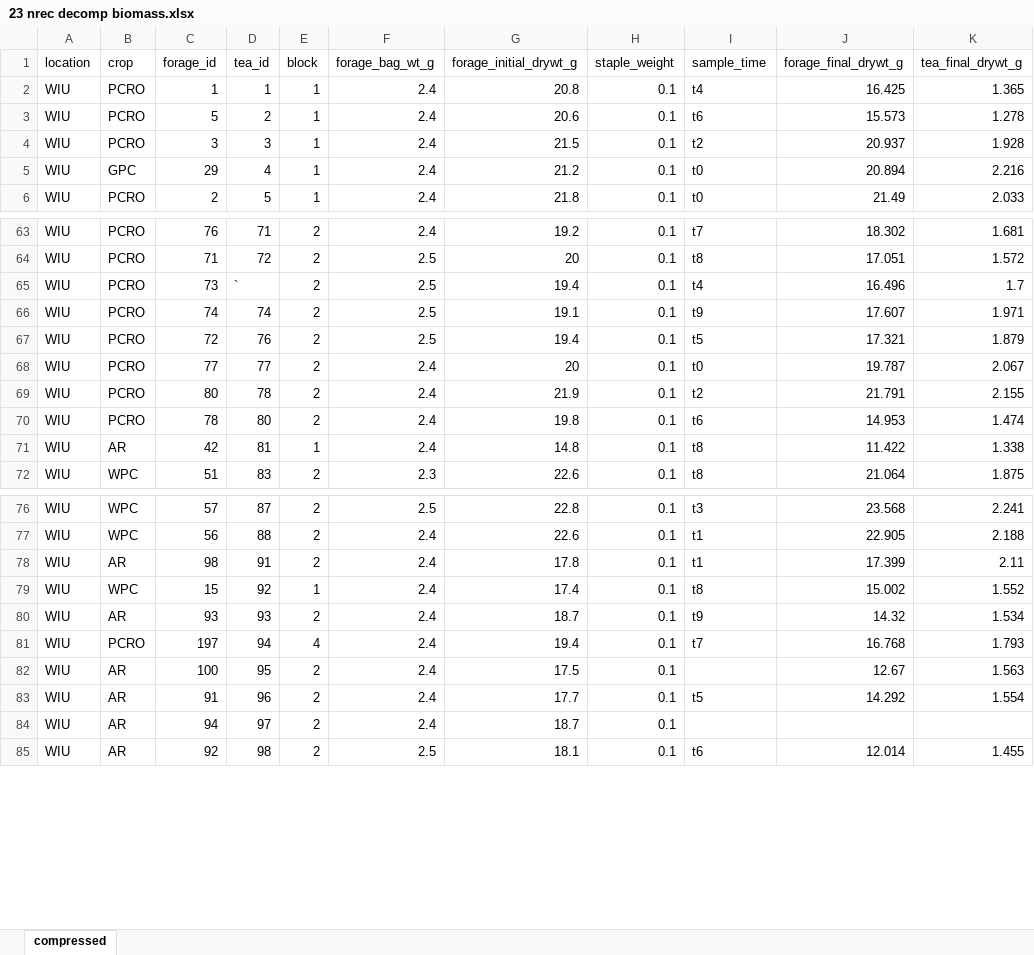
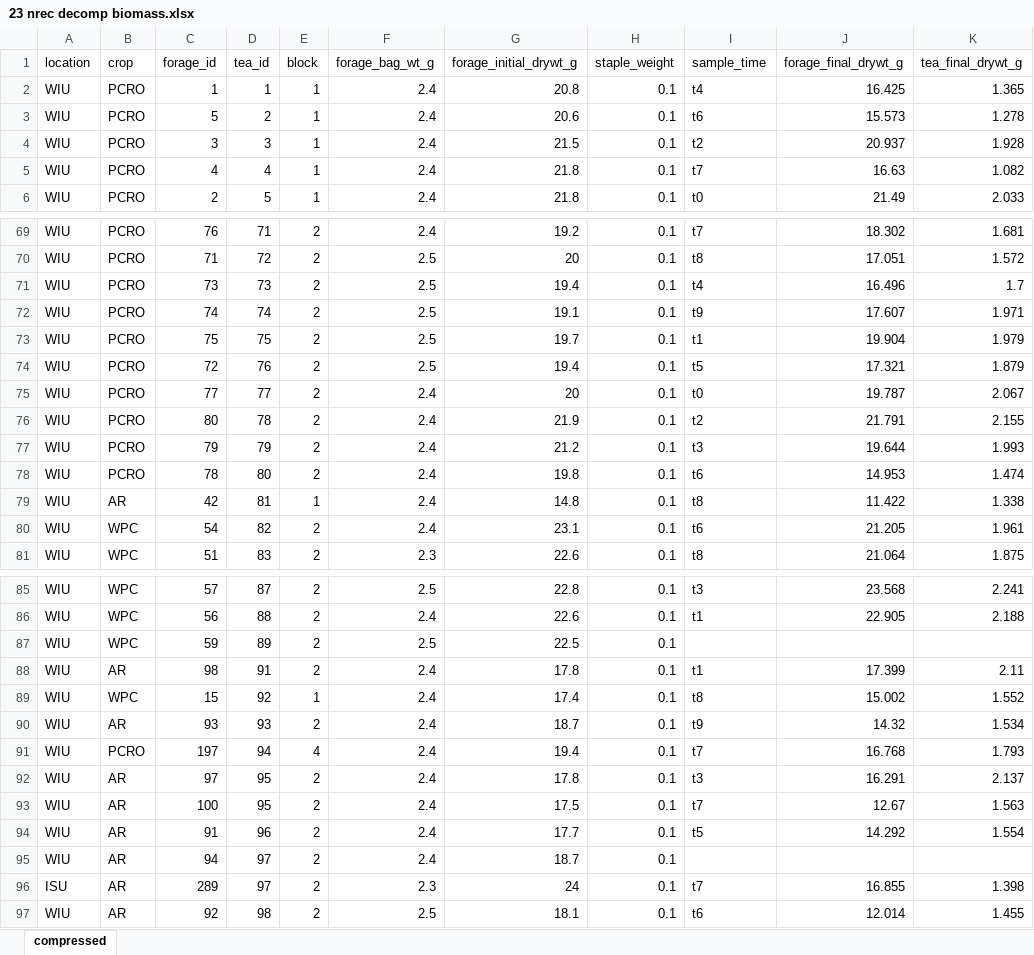
Before and after one commit to ryantmeyer98/2023_nrec_decomp, an Excel workbook: data/23 nrec decomp biomass.xlsx, sheet compressed, drawn as a sheet; only a part is shown, gaps mark what is left out; values as stored, in another font and other column widths than the file's, no borders; removed rows and columns are numbered as before the commit, all else as after; the diff covers the shown part only; the diff names each change by its address in the sheet, - before the commit and + after, or states it on an @@ line.

```diff
--- a/data/23 nrec decomp biomass.xlsx (sheet compressed)
+++ b/data/23 nrec decomp biomass.xlsx (sheet compressed)
-row 5: WIU | GPC | 29 | 4 | 1 | 2.4 | 21.2 | 0.1 | t0 | 20.894 | 2.216
+row 5: WIU | PCRO | 4 | 4 | 1 | 2.4 | 21.8 | 0.1 | t7 | 16.63 | 1.082
-D71 (tea_id): `
+D71 (tea_id): 73
+row 73: WIU | PCRO | 75 | 75 | 2 | 2.5 | 19.7 | 0.1 | t1 | 19.904 | 1.979
+row 77: WIU | PCRO | 79 | 79 | 2 | 2.4 | 21.2 | 0.1 | t3 | 19.644 | 1.993
+row 80: WIU | WPC | 54 | 82 | 2 | 2.4 | 23.1 | 0.1 | t6 | 21.205 | 1.961
+row 87: WIU | WPC | 59 | 89 | 2 | 2.5 | 22.5 | 0.1
+row 92: WIU | AR | 97 | 95 | 2 | 2.4 | 17.8 | 0.1 | t3 | 16.291 | 2.137
-I93 (sample_time): (empty)
+I93 (sample_time): t7
+row 96: ISU | AR | 289 | 97 | 2 | 2.3 | 24 | 0.1 | t7 | 16.855 | 1.398
```
Also changed, not shown: 16 added rows, 22 removed rows and 26 edited cells elsewhere in this sheet, data/tea wt.xlsx, data/usda carbon nitrogen data.xlsx, 4 other files.
